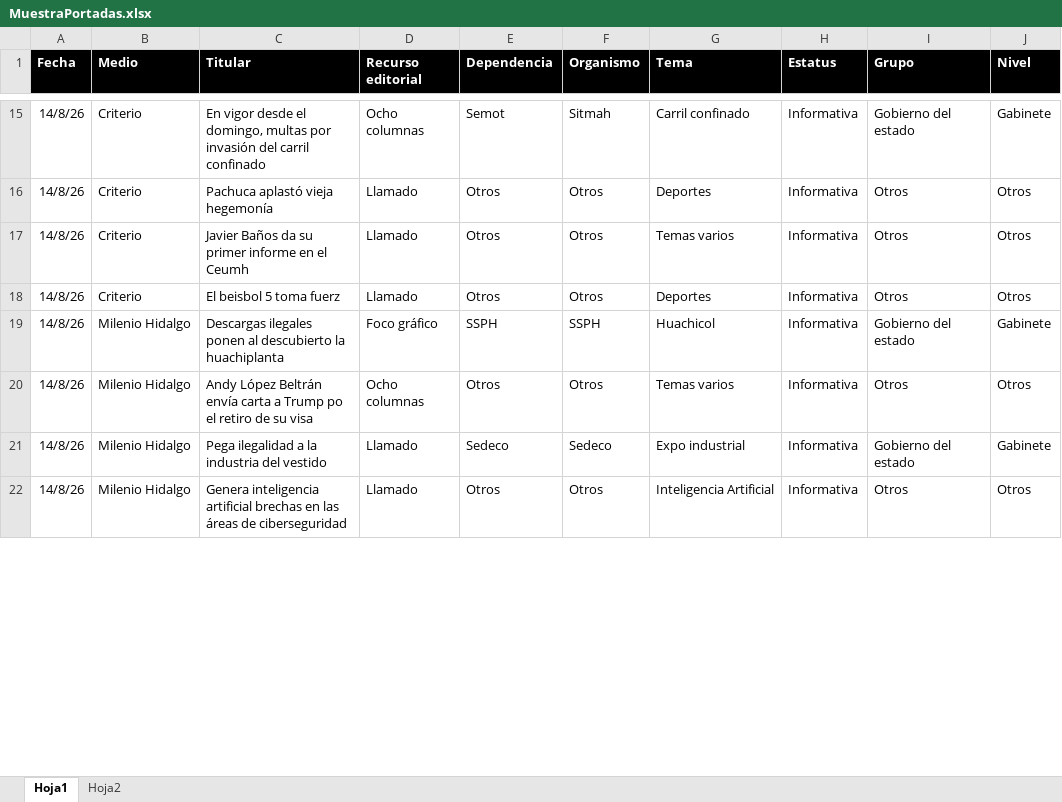
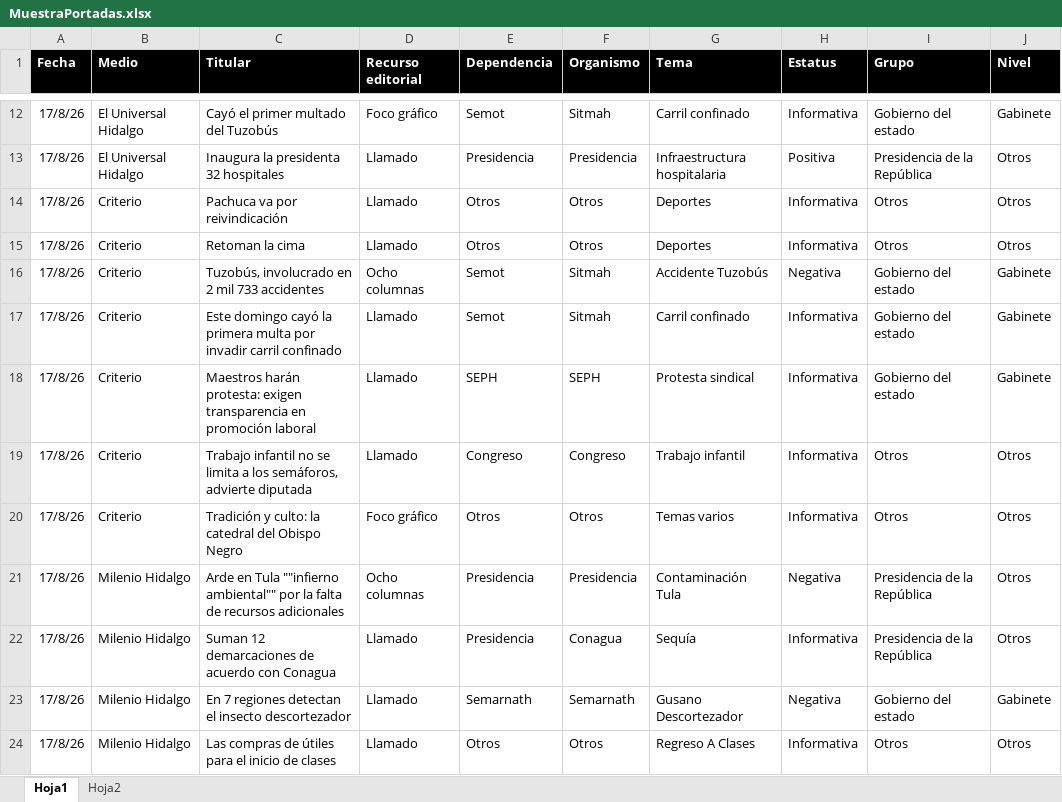
Before and after one commit to thelonious9/Reporteportadas, an Excel workbook: MuestraPortadas.xlsx, sheet Hoja1, drawn as a sheet; only a part is shown, gaps mark what is left out; values as stored, in another font and other column widths than the file's, no borders; table styles not drawn; removed rows and columns are numbered as before the commit, all else as after; the diff covers the shown part only; the diff names each change by its address in the sheet, - before the commit and + after, or states it on an @@ line.

```diff
--- a/MuestraPortadas.xlsx (sheet Hoja1)
+++ b/MuestraPortadas.xlsx (sheet Hoja1)
-A12 (Fecha): 14/8/26
+A12 (Fecha): 17/8/26
-B12 (Medio): Criterio
+B12 (Medio): El Universal Hidalgo
-C12 (Titular): En vigor desde el domingo, multas por invasión del carril confinado
+C12 (Titular): Cayó el primer multado del Tuzobús
-D12 (Recurso editorial): Ocho columnas
+D12 (Recurso editorial): Foco gráfico
+row 13: 17/8/26 | El Universal Hidalgo | Inaugura la presidenta 32 hospitales | Llamado | Presidencia | Presidencia | Infraestructura hospitalaria | Positiva | Presidencia de la República | Otros
-A14:A15 (Fecha): 14/8/26
+A14:A15 (Fecha): 17/8/26
-C14 (Titular): Pachuca aplastó vieja hegemonía
+C14 (Titular): Pachuca va por reivindicación
-C15 (Titular): Javier Baños da su primer informe en el Ceumh
+C15 (Titular): Retoman la cima
-G15 (Tema): Temas varios
+G15 (Tema): Deportes
+row 16: 17/8/26 | Criterio | Tuzobús, involucrado en 2 mil 733 accidentes | Ocho columnas | Semot | Sitmah | Accidente Tuzobús | Negativa | Gobierno del estado | Gabinete
+row 17: 17/8/26 | Criterio | Este domingo cayó la primera multa por invadir carril confinado | Llamado | Semot | Sitmah | Carril confinado | Informativa | Gobierno del estado | Gabinete
+row 18: 17/8/26 | Criterio | Maestros harán protesta: exigen transparencia en promoción laboral | Llamado | SEPH | SEPH | Protesta sindical | Informativa | Gobierno del estado | Gabinete
-A19 (Fecha): 14/8/26
+A19 (Fecha): 17/8/26
-C19 (Titular): El beisbol 5 toma fuerz
+C19 (Titular): Trabajo infantil no se limita a los semáforos, advierte diputada
-E19 (Dependencia): Otros
+E19 (Dependencia): Congreso
-F19 (Organismo): Otros
+F19 (Organismo): Congreso
-G19 (Tema): Deportes
+G19 (Tema): Trabajo infantil
-row 19: 14/8/26 | Milenio Hidalgo | Descargas ilegales ponen al descubierto la huachiplanta | Foco gráfico | SSPH | SSPH | Huachicol | Informativa | Gobierno del estado | Gabinete
-A20 (Fecha): 14/8/26
+A20 (Fecha): 17/8/26
-B20 (Medio): Milenio Hidalgo
+B20 (Medio): Criterio
-C20 (Titular): Andy López Beltrán envía carta a Trump po el retiro de su visa
+C20 (Titular): Tradición y culto: la catedral del Obispo Negro
-D20 (Recurso editorial): Ocho columnas
+D20 (Recurso editorial): Foco gráfico
+row 21: 17/8/26 | Milenio Hidalgo | Arde en Tula ""infierno ambiental"" por la falta de recursos adicionales | Ocho columnas | Presidencia | Presidencia | Contaminación Tula | Negativa | Presidencia de la República | Otros
+row 22: 17/8/26 | Milenio Hidalgo | Suman 12 demarcaciones de acuerdo con Conagua | Llamado | Presidencia | Conagua | Sequía | Informativa | Presidencia de la República | Otros
-A23:A24 (Fecha): 14/8/26
+A23:A24 (Fecha): 17/8/26
-C23 (Titular): Pega ilegalidad a la industria del vestido
+C23 (Titular): En 7 regiones detectan el insecto descortezador
-E23 (Dependencia): Sedeco
+E23 (Dependencia): Semarnath
-F23 (Organismo): Sedeco
+F23 (Organismo): Semarnath
-G23 (Tema): Expo industrial
+G23 (Tema): Gusano Descortezador
-H23 (Estatus): Informativa
+H23 (Estatus): Negativa
-C24 (Titular): Genera inteligencia artificial brechas en las áreas de ciberseguridad
+C24 (Titular): Las compras de útiles para el inicio de clases
-G24 (Tema): Inteligencia Artificial
+G24 (Tema): Regreso A Clases
```
Also changed, not shown: 22 added rows, 22 removed rows and 112 edited cells elsewhere in this sheet, 3 other files.
